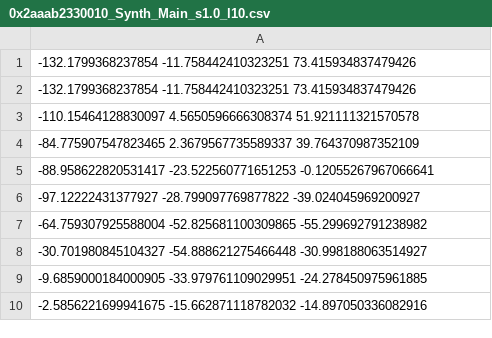
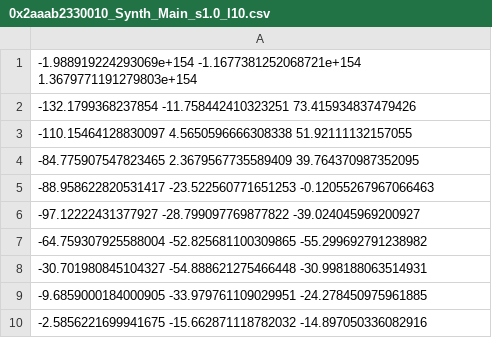
Before and after one commit to joy13975/elfin-old, a CSV file: bm/l10/1696/0x2aaab2330010_Synth_Main_s1.0_l10.csv, drawn as a sheet.

Commit message:
Fixed synth float rounding problem and re-synthed

```diff
--- a/bm/l10/1696/0x2aaab2330010_Synth_Main_s1.0_l10.csv
+++ b/bm/l10/1696/0x2aaab2330010_Synth_Main_s1.0_l10.csv
@@ -1,9 +1,9 @@
+-1.988919224293069e+154 -1.1677381252068721e+154 1.3679771191279803e+154
 -132.1799368237854 -11.758442410323251 73.415934837479426
--132.1799368237854 -11.758442410323251 73.415934837479426
--110.15464128830097 4.5650596666308374 51.921111321570578
--84.775907547823465 2.3679567735589337 39.764370987352109
--88.958622820531417 -23.522560771651253 -0.12055267967066641
+-110.15464128830097 4.5650596666308338 51.92111132157055
+-84.775907547823465 2.3679567735589409 39.764370987352095
+-88.958622820531417 -23.522560771651253 -0.12055267967066463
 -97.12222431377927 -28.799097769877822 -39.024045969200927
 -64.759307925588004 -52.825681100309865 -55.299692791238982
--30.701980845104327 -54.888621275466448 -30.998188063514927
+-30.701980845104327 -54.888621275466448 -30.998188063514931
 -9.6859000184000905 -33.979761109029951 -24.278450975961885
```
Also changed, not shown: bm/l10/hfw4/0x2aaab2330010_Synth_Main_s1.0_l10.csv, bm/l10/iv57/0x2aaab2330010_Synth_Main_s1.0_l10.csv, 5 other files.
